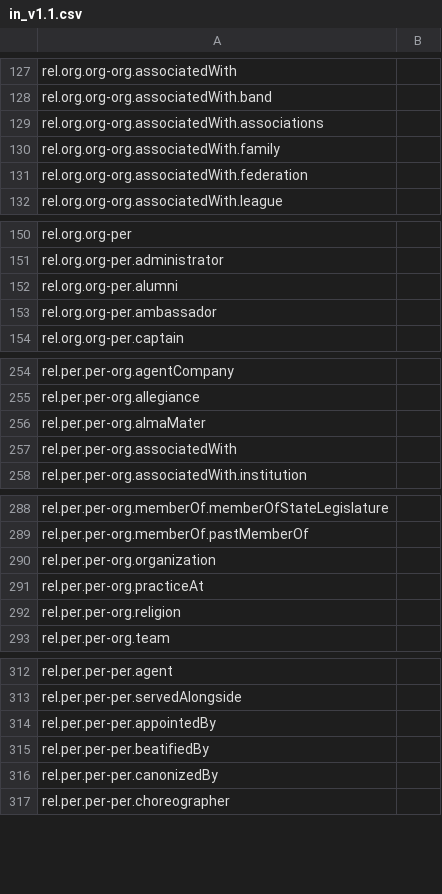
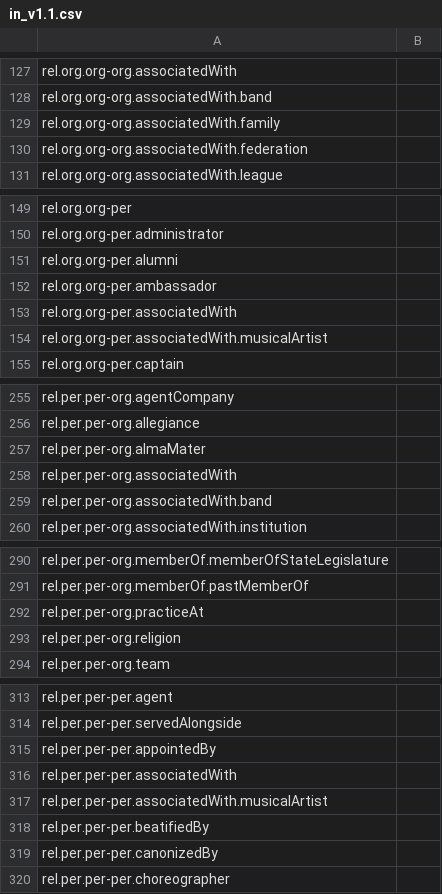
Before and after one commit to xhay-p/xhay-p.github.io, a CSV file: in/v1.1/in_v1.1.csv, drawn as a sheet; only a part is shown, gaps mark what is left out.

```diff
--- a/in/v1.1/in_v1.1.csv
+++ b/in/v1.1/in_v1.1.csv
@@ -128,3 +128,2 @@ rel.org.org-org.associatedWith,
 rel.org.org-org.associatedWith.band,
-rel.org.org-org.associatedWith.associations,
 rel.org.org-org.associatedWith.family,
@@ -153,2 +152,4 @@ rel.org.org-per.alumni,
 rel.org.org-per.ambassador,
+rel.org.org-per.associatedWith,
+rel.org.org-per.associatedWith.musicalArtist,
 rel.org.org-per.captain,
@@ -257,2 +258,3 @@ rel.per.per-org.almaMater,
 rel.per.per-org.associatedWith,
+rel.per.per-org.associatedWith.band,
 rel.per.per-org.associatedWith.institution,
@@ -289,3 +291,2 @@ rel.per.per-org.memberOf.memberOfStateLegislature,
 rel.per.per-org.memberOf.pastMemberOf,
-rel.per.per-org.organization,
 rel.per.per-org.practiceAt,
@@ -314,2 +315,4 @@ rel.per.per-per.servedAlongside,
 rel.per.per-per.appointedBy,
+rel.per.per-per.associatedWith,
+rel.per.per-per.associatedWith.musicalArtist,
 rel.per.per-per.beatifiedBy,
```
Also changed, not shown: db/v1.1/dbPerson_v1.1.csv, db/v1.1/db_v1.1.csv, 5 other files.
